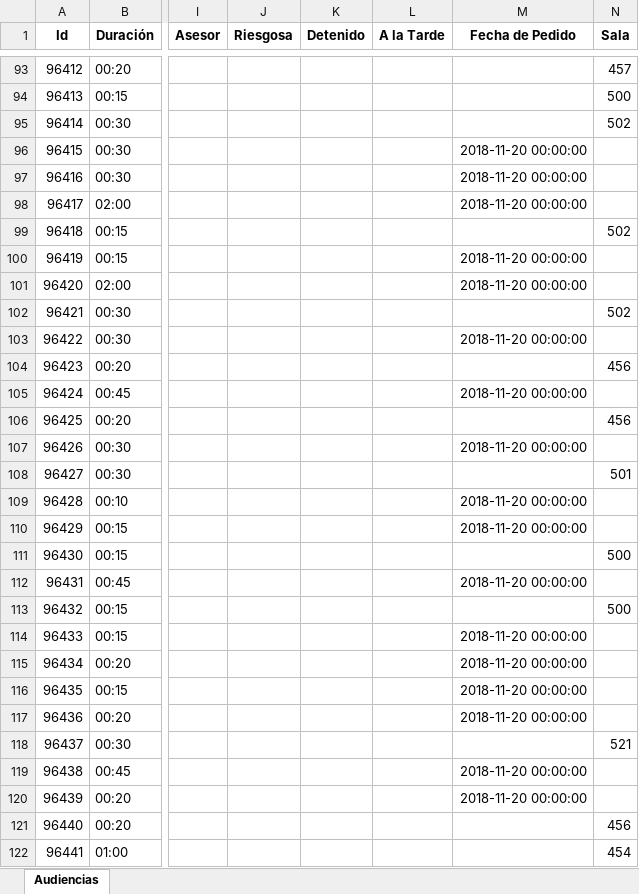
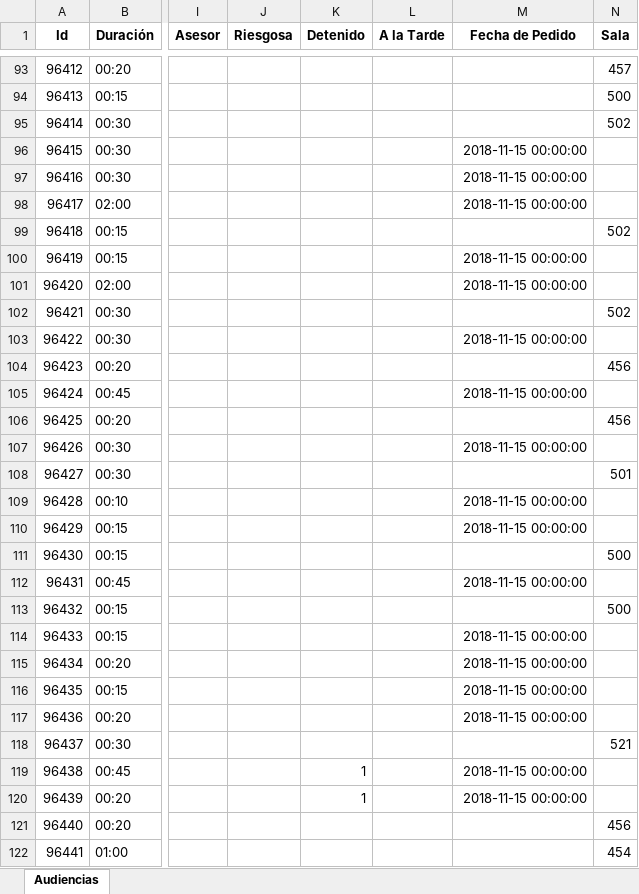
Before and after one commit to WencesVillegasMarset/optaplanner-time, an Excel workbook: examples/sources/data/unsolved/to_schedule/2018-11-15.xlsx, sheet Audiencias, drawn as a sheet; only a part is shown, gaps mark what is left out; values as stored, in another font and other column widths than the file's, no borders; the diff covers the shown part only; the diff names each change by its address in the sheet, - before the commit and + after, or states it on an @@ line.

```diff
--- a/examples/sources/data/unsolved/to_schedule/2018-11-15.xlsx (sheet Audiencias)
+++ b/examples/sources/data/unsolved/to_schedule/2018-11-15.xlsx (sheet Audiencias)
-M96:M98 (Fecha de Pedido): 2018-11-20 00:00:00
+M96:M98 (Fecha de Pedido): 2018-11-15 00:00:00
-M100:M101 (Fecha de Pedido): 2018-11-20 00:00:00
+M100:M101 (Fecha de Pedido): 2018-11-15 00:00:00
-M103 (Fecha de Pedido): 2018-11-20 00:00:00
+M103 (Fecha de Pedido): 2018-11-15 00:00:00
-M105 (Fecha de Pedido): 2018-11-20 00:00:00
+M105 (Fecha de Pedido): 2018-11-15 00:00:00
-M107 (Fecha de Pedido): 2018-11-20 00:00:00
+M107 (Fecha de Pedido): 2018-11-15 00:00:00
-M109:M110 (Fecha de Pedido): 2018-11-20 00:00:00
+M109:M110 (Fecha de Pedido): 2018-11-15 00:00:00
-M112 (Fecha de Pedido): 2018-11-20 00:00:00
+M112 (Fecha de Pedido): 2018-11-15 00:00:00
-M114:M117 (Fecha de Pedido): 2018-11-20 00:00:00
+M114:M117 (Fecha de Pedido): 2018-11-15 00:00:00
-K119:K120 (Detenido): (empty)
+K119:K120 (Detenido): 1
-M119:M120 (Fecha de Pedido): 2018-11-20 00:00:00
+M119:M120 (Fecha de Pedido): 2018-11-15 00:00:00
```
Also changed, not shown: 78 edited cells elsewhere in this sheet, 8 other files.
